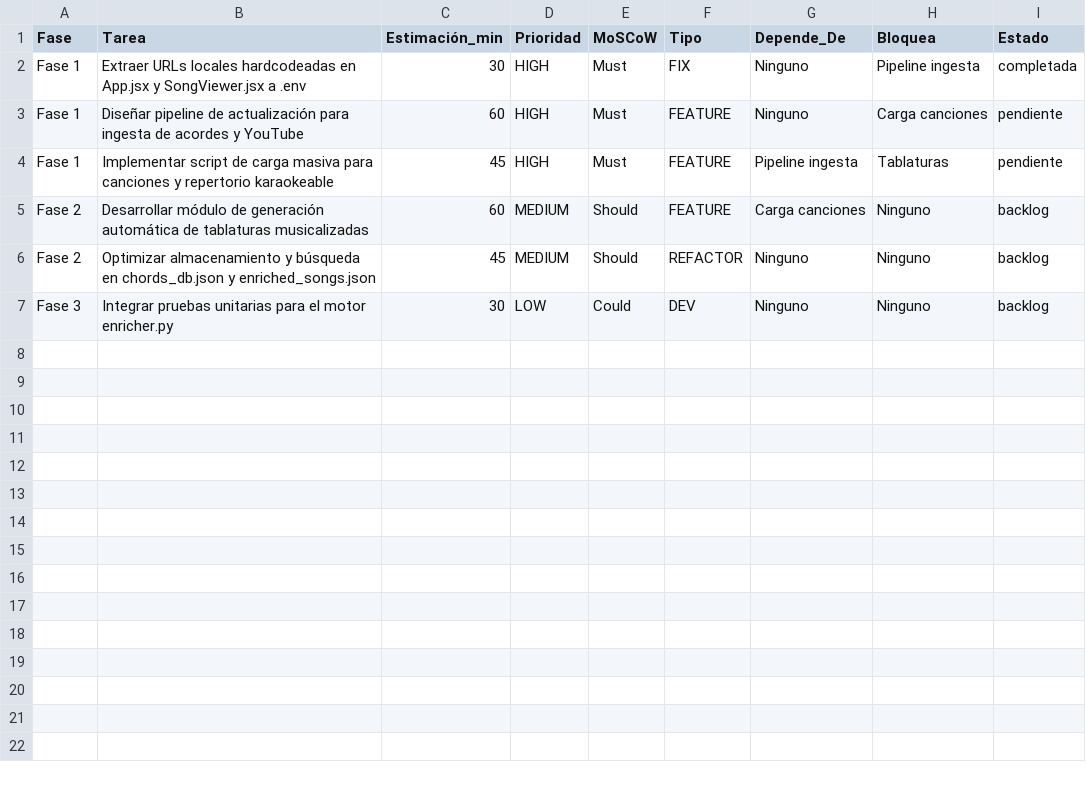
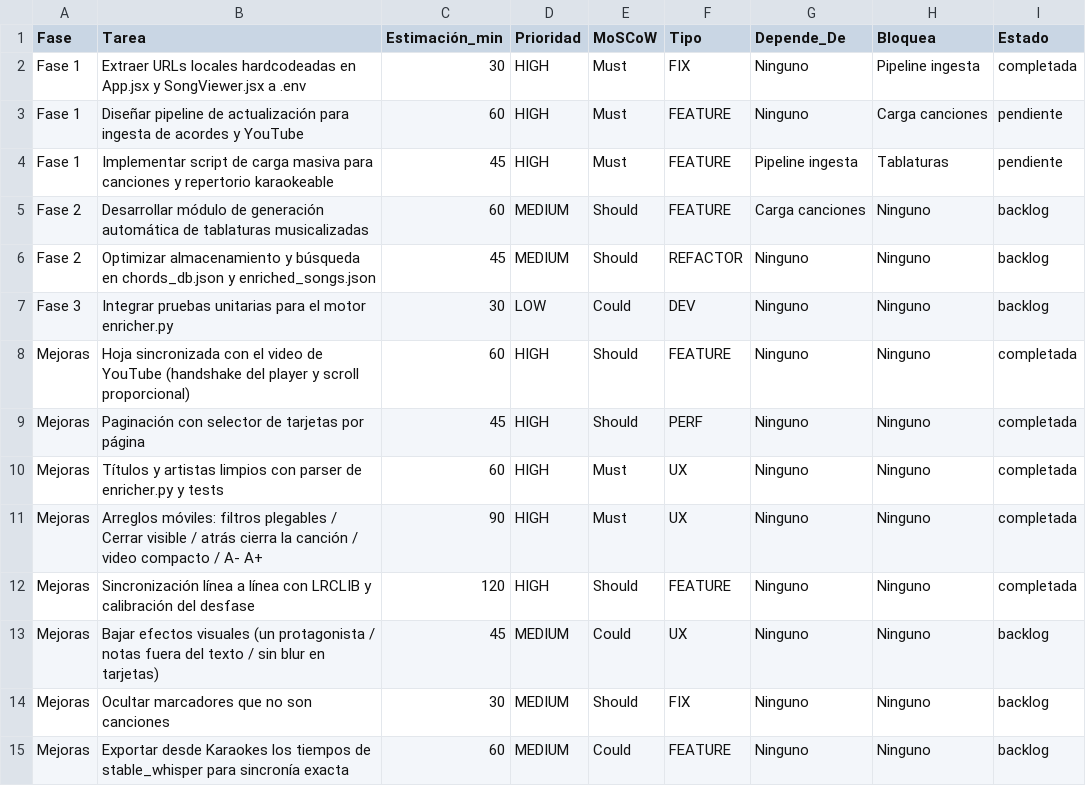
Before and after one commit to rodolflying/Acordes, a CSV file: backlog.csv, drawn as a sheet; the diff names each change by its address in the sheet, - before the commit and + after, or states it on an @@ line.

```diff
--- a/backlog.csv
+++ b/backlog.csv
+row 8: Mejoras | Hoja sincronizada con el video de YouTube (handshake del player y scroll proporcional) | 60 | HIGH | Should | FEATURE | Ninguno | Ninguno | completada
+row 9: Mejoras | Paginación con selector de tarjetas por página | 45 | HIGH | Should | PERF | Ninguno | Ninguno | completada
+row 10: Mejoras | Títulos y artistas limpios con parser de enricher.py y tests | 60 | HIGH | Must | UX | Ninguno | Ninguno | completada
+row 11: Mejoras | Arreglos móviles: filtros plegables / Cerrar visible / atrás cierra la canción / video compacto / A- A+ | 90 | HIGH | Must | UX | Ninguno | Ninguno | completada
+row 12: Mejoras | Sincronización línea a línea con LRCLIB y calibración del desfase | 120 | HIGH | Should | FEATURE | Ninguno | Ninguno | completada
+row 13: Mejoras | Bajar efectos visuales (un protagonista / notas fuera del texto / sin blur en tarjetas) | 45 | MEDIUM | Could | UX | Ninguno | Ninguno | backlog
+row 14: Mejoras | Ocultar marcadores que no son canciones | 30 | MEDIUM | Should | FIX | Ninguno | Ninguno | backlog
+row 15: Mejoras | Exportar desde Karaokes los tiempos de stable_whisper para sincronía exacta | 60 | MEDIUM | Could | FEATURE | Ninguno | Ninguno | backlog
```
Also changed, not shown: 9 other files.
